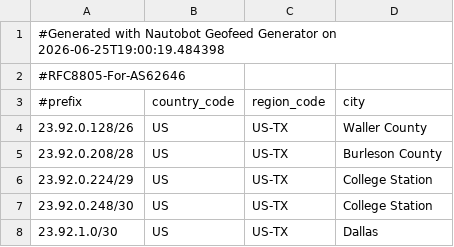
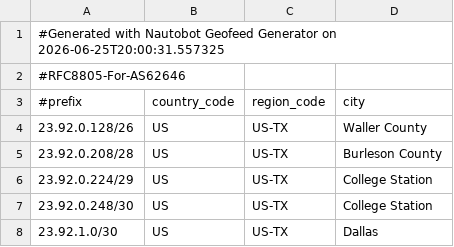
Before and after one commit to WireStar-Networks/geofeed, a CSV file: geofeed.csv, drawn as a sheet; only a part is shown.

Commit message:
Update geofeed 2026-06-25 20:00:32

```diff
--- a/geofeed.csv
+++ b/geofeed.csv
@@ -1,2 +1,2 @@
-#Generated with Nautobot Geofeed Generator on 2026-06-25T19:00:19.484398
+#Generated with Nautobot Geofeed Generator on 2026-06-25T20:00:31.557325
 #RFC8805-For-AS62646
```
